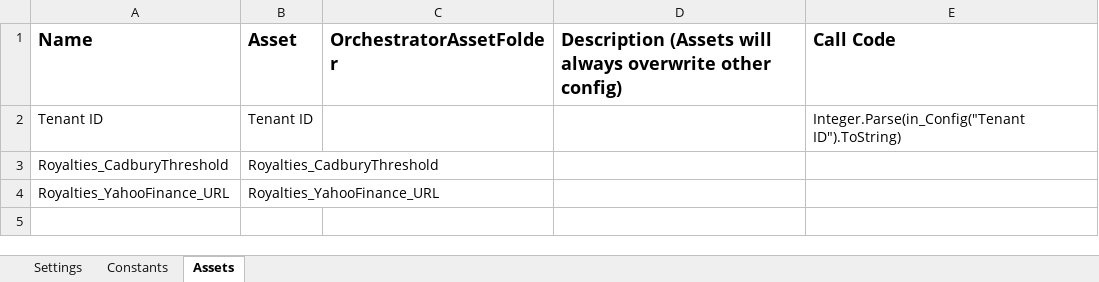
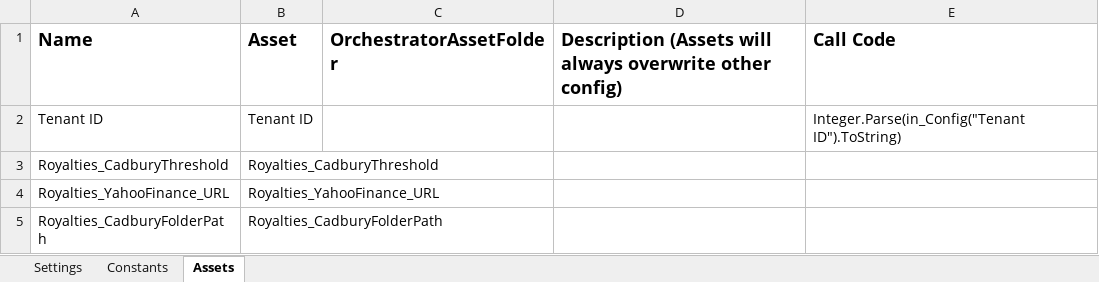
Before and after one commit to PremierFoods/PRC_Royalties_CadburyPerformer, an Excel workbook: Data/Config.xlsx, sheet Assets, drawn as a sheet; values as stored, in another font and other column widths than the file's, no borders; the diff names each change by its address in the sheet, - before the commit and + after, or states it on an @@ line.

```diff
--- a/Data/Config.xlsx (sheet Assets)
+++ b/Data/Config.xlsx (sheet Assets)
+row 5: Royalties_CadburyFolderPath | Royalties_CadburyFolderPath
```
Also changed, not shown: sheet Constants, 47 other files.
